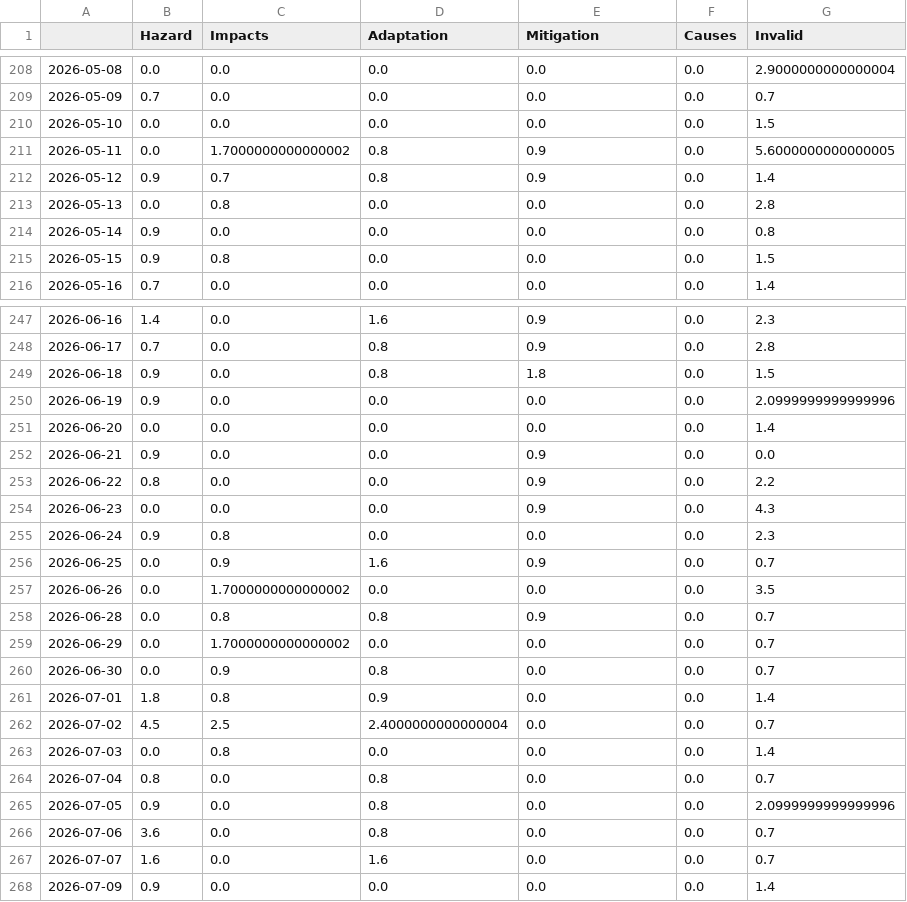
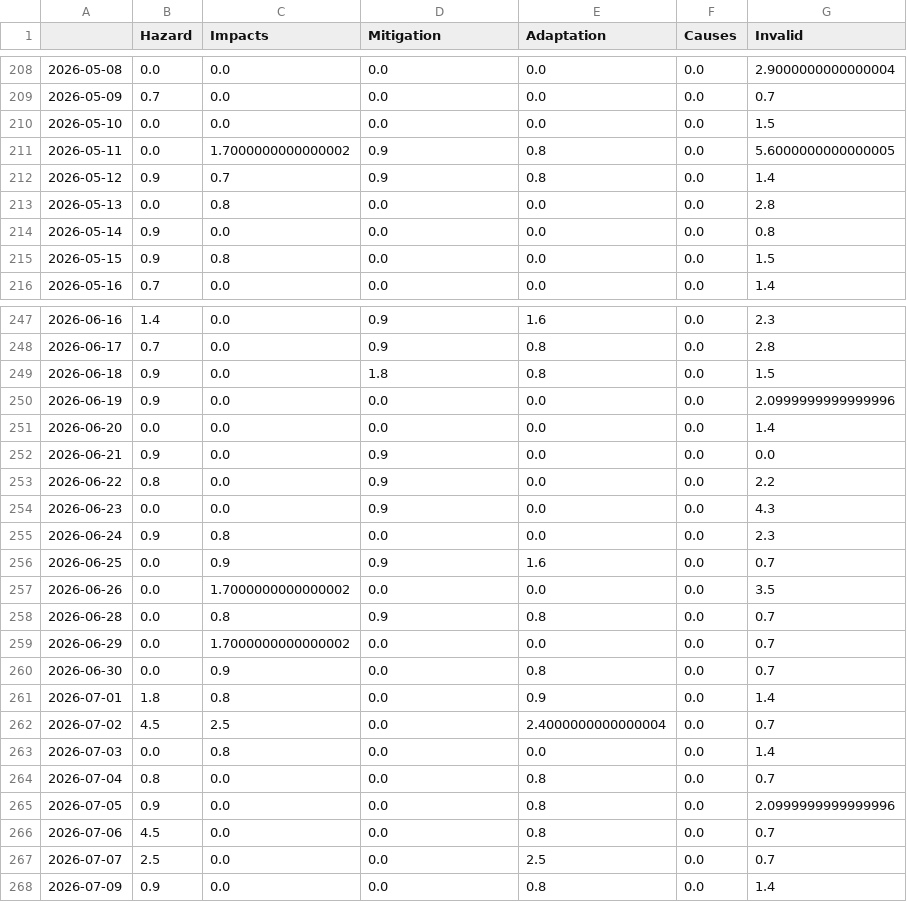
Before and after one commit to hb219-news/wetSpellIsComing, a CSV file: csv/topics_date.csv, drawn as a sheet; only a part is shown, gaps mark what is left out; the diff covers the shown part only.

```diff
--- a/csv/topics_date.csv
+++ b/csv/topics_date.csv
@@ -1 +1 @@
-,Hazard,Impacts,Adaptation,Mitigation,Causes,Invalid
+,Hazard,Impacts,Mitigation,Adaptation,Causes,Invalid
@@ -210,4 +210,4 @@
 2026-05-10,0.0,0.0,0.0,0.0,0.0,1.5
-2026-05-11,0.0,1.7000000000000002,0.8,0.9,0.0,5.6000000000000005
-2026-05-12,0.9,0.7,0.8,0.9,0.0,1.4
+2026-05-11,0.0,1.7000000000000002,0.9,0.8,0.0,5.6000000000000005
+2026-05-12,0.9,0.7,0.9,0.8,0.0,1.4
 2026-05-13,0.0,0.8,0.0,0.0,0.0,2.8
@@ -247,22 +247,22 @@
-2026-06-16,1.4,0.0,1.6,0.9,0.0,2.3
-2026-06-17,0.7,0.0,0.8,0.9,0.0,2.8
-2026-06-18,0.9,0.0,0.8,1.8,0.0,1.5
+2026-06-16,1.4,0.0,0.9,1.6,0.0,2.3
+2026-06-17,0.7,0.0,0.9,0.8,0.0,2.8
+2026-06-18,0.9,0.0,1.8,0.8,0.0,1.5
 2026-06-19,0.9,0.0,0.0,0.0,0.0,2.0999999999999996
 2026-06-20,0.0,0.0,0.0,0.0,0.0,1.4
-2026-06-21,0.9,0.0,0.0,0.9,0.0,0.0
-2026-06-22,0.8,0.0,0.0,0.9,0.0,2.2
-2026-06-23,0.0,0.0,0.0,0.9,0.0,4.3
+2026-06-21,0.9,0.0,0.9,0.0,0.0,0.0
+2026-06-22,0.8,0.0,0.9,0.0,0.0,2.2
+2026-06-23,0.0,0.0,0.9,0.0,0.0,4.3
 2026-06-24,0.9,0.8,0.0,0.0,0.0,2.3
-2026-06-25,0.0,0.9,1.6,0.9,0.0,0.7
+2026-06-25,0.0,0.9,0.9,1.6,0.0,0.7
 2026-06-26,0.0,1.7000000000000002,0.0,0.0,0.0,3.5
-2026-06-28,0.0,0.8,0.8,0.9,0.0,0.7
+2026-06-28,0.0,0.8,0.9,0.8,0.0,0.7
 2026-06-29,0.0,1.7000000000000002,0.0,0.0,0.0,0.7
-2026-06-30,0.0,0.9,0.8,0.0,0.0,0.7
-2026-07-01,1.8,0.8,0.9,0.0,0.0,1.4
-2026-07-02,4.5,2.5,2.4000000000000004,0.0,0.0,0.7
+2026-06-30,0.0,0.9,0.0,0.8,0.0,0.7
+2026-07-01,1.8,0.8,0.0,0.9,0.0,1.4
+2026-07-02,4.5,2.5,0.0,2.4000000000000004,0.0,0.7
 2026-07-03,0.0,0.8,0.0,0.0,0.0,1.4
-2026-07-04,0.8,0.0,0.8,0.0,0.0,0.7
-2026-07-05,0.9,0.0,0.8,0.0,0.0,2.0999999999999996
-2026-07-06,3.6,0.0,0.8,0.0,0.0,0.7
-2026-07-07,1.6,0.0,1.6,0.0,0.0,0.7
-2026-07-09,0.9,0.0,0.0,0.0,0.0,1.4
+2026-07-04,0.8,0.0,0.0,0.8,0.0,0.7
+2026-07-05,0.9,0.0,0.0,0.8,0.0,2.0999999999999996
+2026-07-06,4.5,0.0,0.0,0.8,0.0,0.7
+2026-07-07,2.5,0.0,0.0,2.5,0.0,0.7
+2026-07-09,0.9,0.0,0.0,0.8,0.0,1.4
```
Also changed, not shown: 126 edited cells elsewhere in this file, 5 other files.
